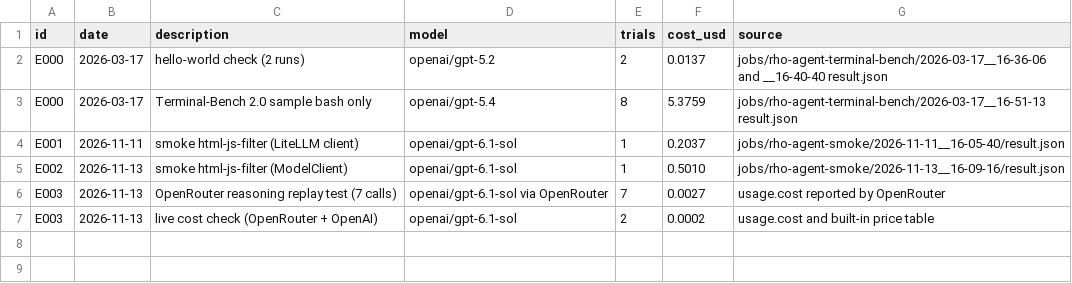
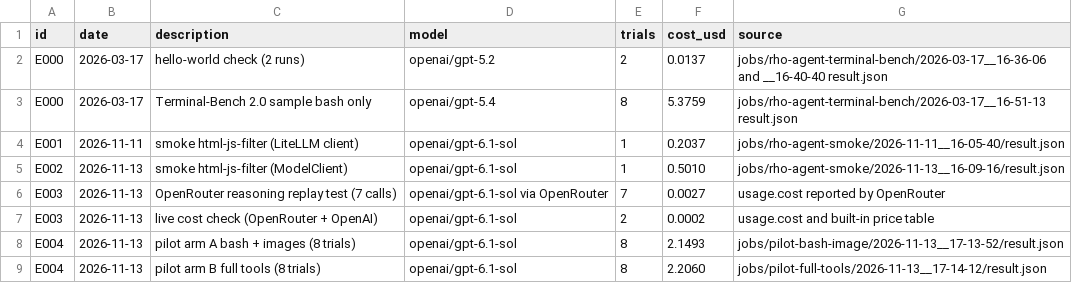
Before and after one commit to smith-nathanh/rho-agent, a CSV file: experiments/ledger.csv, drawn as a sheet; the diff names each change by its address in the sheet, - before the commit and + after, or states it on an @@ line.

Commit message:
E004 results: same cost, more calls with full tools, pass rate inconclusive

```diff
--- a/experiments/ledger.csv
+++ b/experiments/ledger.csv
+row 8: E004 | 2026-11-13 | pilot arm A bash + images (8 trials) | openai/gpt-6.1-sol | 8 | 2.1493 | jobs/pilot-bash-image/2026-11-13__17-13-52/result.json
+row 9: E004 | 2026-11-13 | pilot arm B full tools (8 trials) | openai/gpt-6.1-sol | 8 | 2.2060 | jobs/pilot-full-tools/2026-11-13__17-14-12/result.json
```
Also changed, not shown: 3 other files.
